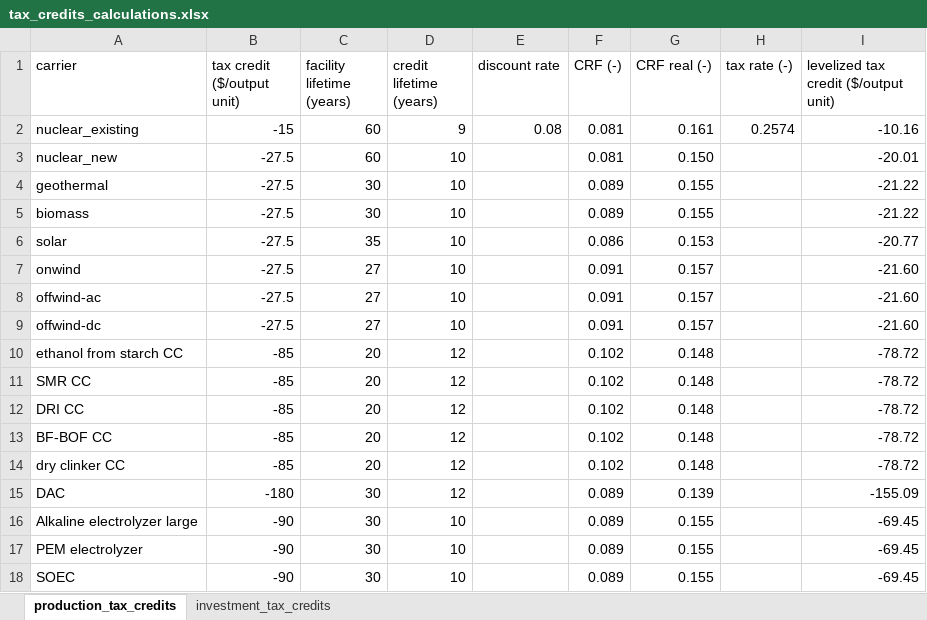
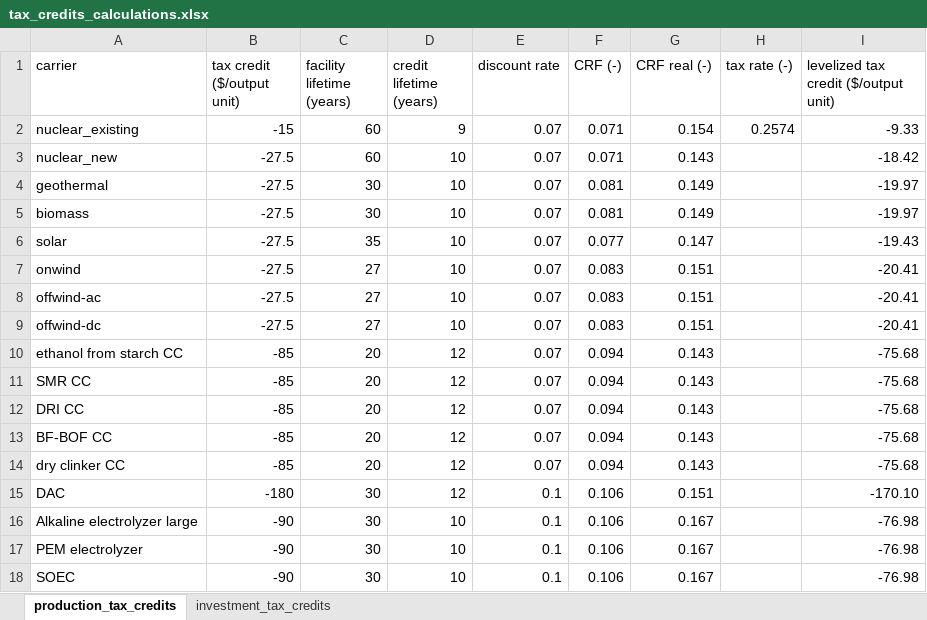
Before and after one commit to open-energy-transition/efuels-supply-potentials, an Excel workbook: data/tax_credits/tax_credits_calculations.xlsx, sheet production_tax_credits, drawn as a sheet; values as stored, in another font and other column widths than the file's, no borders; the diff names each change by its address in the sheet, - before the commit and + after, or states it on an @@ line.

Commit message:
Switch back to 7% discount rate, adapt tax credits to reflect different discount rates for different technologies

```diff
--- a/data/tax_credits/tax_credits_calculations.xlsx (sheet production_tax_credits)
+++ b/data/tax_credits/tax_credits_calculations.xlsx (sheet production_tax_credits)
-E2 (discount rate): 0.08
+E2 (discount rate): 0.07
-F2:F3 (CRF (-)): 0.081
+F2:F3 (CRF (-)): 0.071
-G2 (CRF real (-)): 0.161
+G2 (CRF real (-)): 0.154
-I2: -10.16
+I2: -9.33
-E3:E14 (discount rate): (empty)
+E3:E14 (discount rate): 0.07
-G3 (CRF real (-)): 0.150
+G3 (CRF real (-)): 0.143
-I3: -20.01
+I3: -18.42
-F4:F5 (CRF (-)): 0.089
+F4:F5 (CRF (-)): 0.081
-G4:G5 (CRF real (-)): 0.155
+G4:G5 (CRF real (-)): 0.149
-I4:I5: -21.22
+I4:I5: -19.97
-F6 (CRF (-)): 0.086
+F6 (CRF (-)): 0.077
-G6 (CRF real (-)): 0.153
+G6 (CRF real (-)): 0.147
-I6: -20.77
+I6: -19.43
-F7:F9 (CRF (-)): 0.091
+F7:F9 (CRF (-)): 0.083
-G7:G9 (CRF real (-)): 0.157
+G7:G9 (CRF real (-)): 0.151
-I7:I9: -21.60
+I7:I9: -20.41
-F10:F14 (CRF (-)): 0.102
+F10:F14 (CRF (-)): 0.094
-G10:G14 (CRF real (-)): 0.148
+G10:G14 (CRF real (-)): 0.143
-I10:I14: -78.72
+I10:I14: -75.68
-E15:E18 (discount rate): (empty)
+E15:E18 (discount rate): 0.1
-F15:F18 (CRF (-)): 0.089
+F15:F18 (CRF (-)): 0.106
-G15 (CRF real (-)): 0.139
+G15 (CRF real (-)): 0.151
-I15: -155.09
+I15: -170.10
-G16:G18 (CRF real (-)): 0.155
+G16:G18 (CRF real (-)): 0.167
-I16:I18: -69.45
+I16:I18: -76.98
```
Also changed, not shown: sheet investment_tax_credits, 4 other files.
